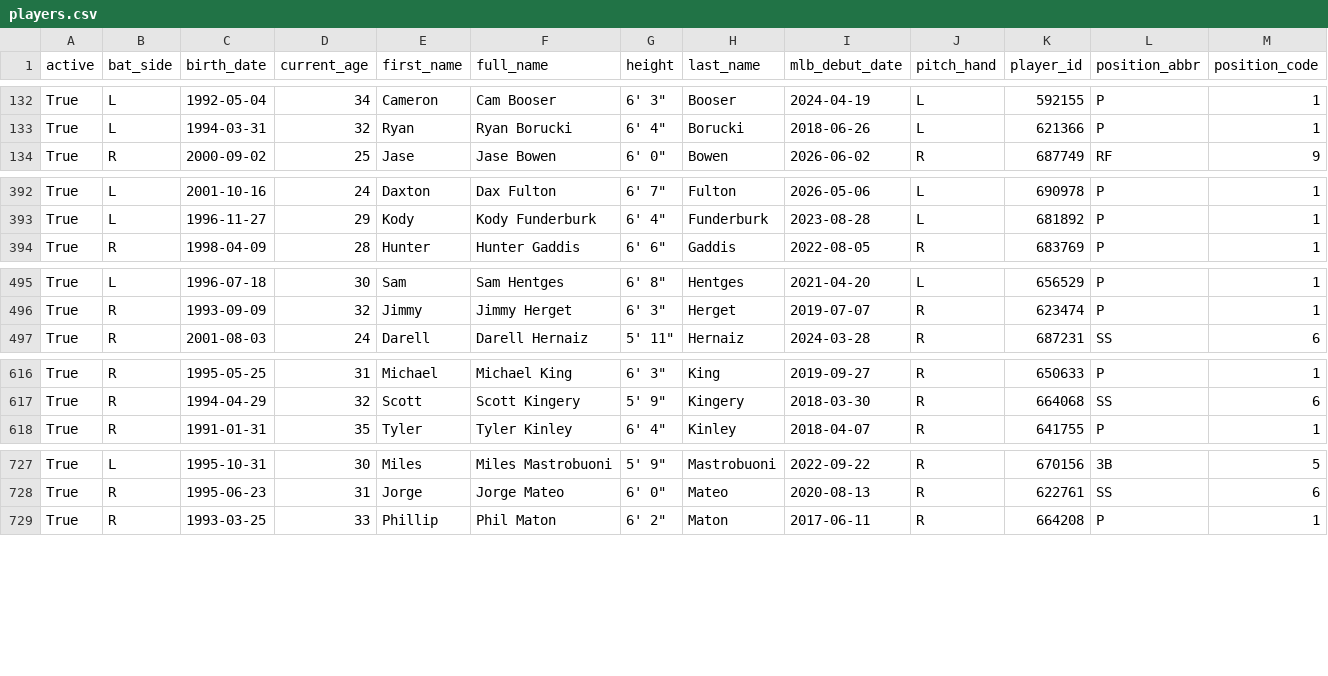
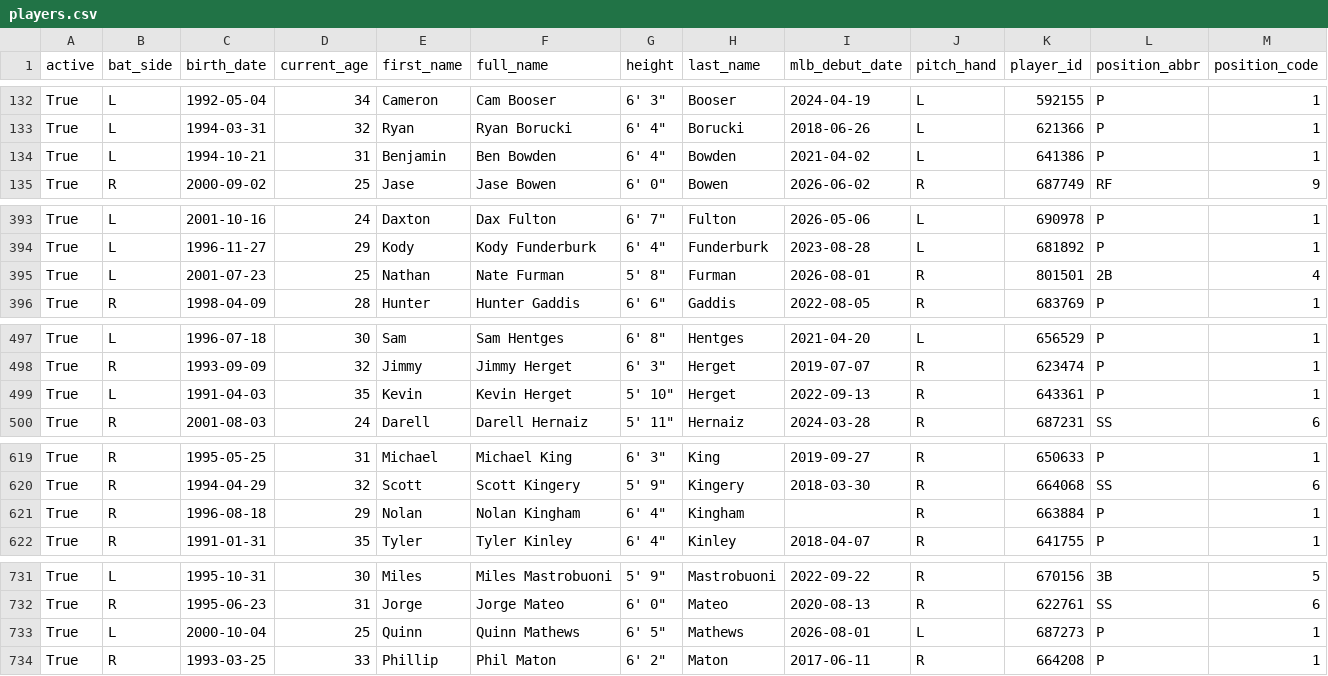
Before and after one commit to fuku8/mlb-data, a CSV file: data/players.csv, drawn as a sheet; only a part is shown, gaps mark what is left out; rows hold the shown columns only; the diff covers the shown part only; the diff names each change by its address in the sheet, - before the commit and + after, or states it on an @@ line.

```diff
--- a/data/players.csv
+++ b/data/players.csv
+row 134: True | L | 1994-10-21 | 31 | Benjamin | Ben Bowden | 6' 4" | Bowden | 2021-04-02 | L | 641386 | P | 1
+row 395: True | L | 2001-07-23 | 25 | Nathan | Nate Furman | 5' 8" | Furman | 2026-08-01 | R | 801501 | 2B | 4
+row 499: True | L | 1991-04-03 | 35 | Kevin | Kevin Herget | 5' 10" | Herget | 2022-09-13 | R | 643361 | P | 1
+row 621: True | R | 1996-08-18 | 29 | Nolan | Nolan Kingham | 6' 4" | Kingham |  | R | 663884 | P | 1
+row 733: True | L | 2000-10-04 | 25 | Quinn | Quinn Mathews | 6' 5" | Mathews | 2026-08-01 | L | 687273 | P | 1
```
Also changed, not shown: 9 edited cells elsewhere in this file, data/player_fielding.csv, data/player_hitting.csv, 6 other files.
